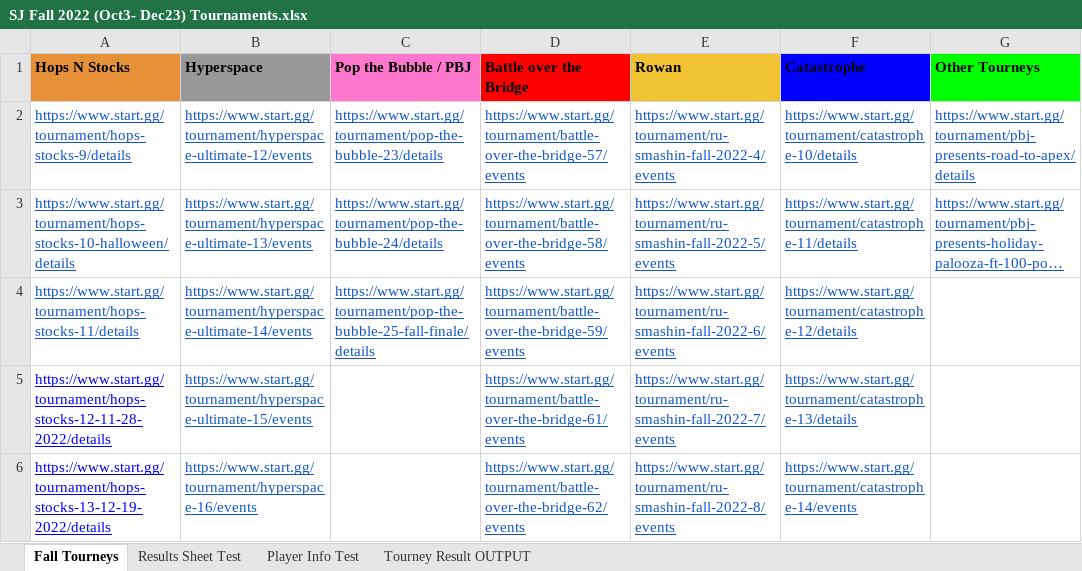
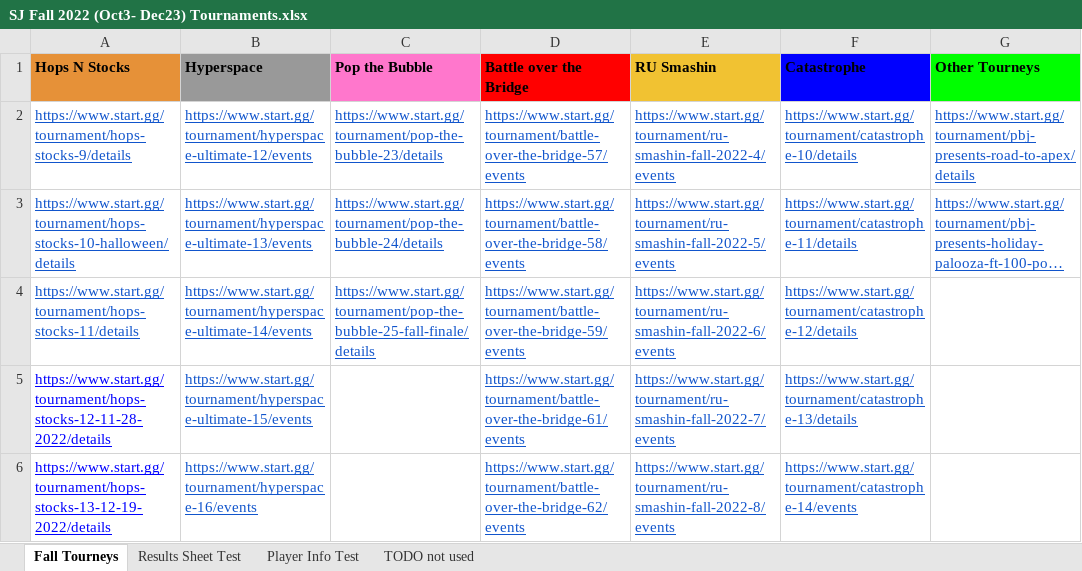
Before and after one commit to Austi3/SJSL_repo, an Excel workbook: SJ Fall 2022 (Oct3- Dec23) Tournaments.xlsx, sheet Fall Tourneys, drawn as a sheet; only a part is shown; long unchanged cells end in …; values as stored, in another font and other column widths than the file's, no borders; the diff names each change by its address in the sheet, - before the commit and + after, or states it on an @@ line.

```diff
--- a/SJ Fall 2022 (Oct3- Dec23) Tournaments.xlsx (sheet Fall Tourneys)
+++ b/SJ Fall 2022 (Oct3- Dec23) Tournaments.xlsx (sheet Fall Tourneys)
-sheet tab: Tourney Result OUTPUT
+sheet tab: TODO not used
-C1: Pop the Bubble / PBJ
+C1: Pop the Bubble
-E1: Rowan
+E1: RU Smashin
```
Also changed, not shown: sheet Results Sheet Test, sheet Player Info Test, 5 other files.
